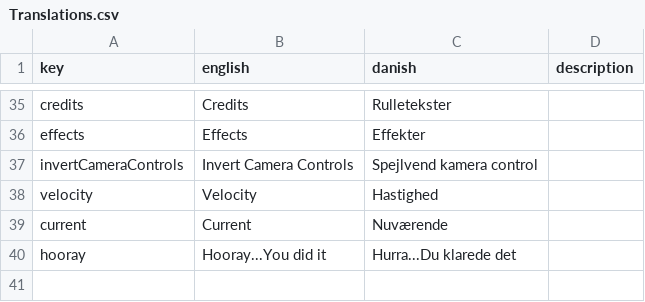
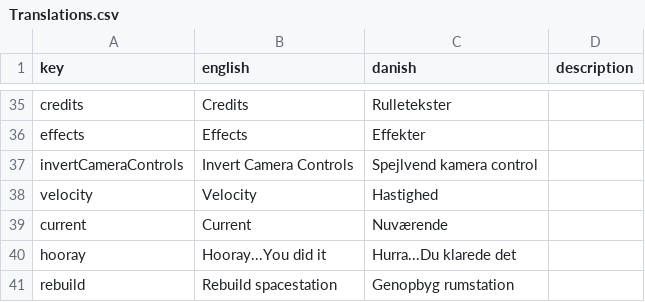
Before and after one commit to DADIU-Group5/Spaced-out, a CSV file: Assets/Resources/Translations.csv, drawn as a sheet; only a part is shown, gaps mark what is left out.

Commit message:
translations

```diff
--- a/Assets/Resources/Translations.csv
+++ b/Assets/Resources/Translations.csv
@@ -40 +40,2 @@ current,Current,Nuværende,
 hooray,Hooray...You did it,Hurra...Du klarede det,
+rebuild,Rebuild spacestation,Genopbyg rumstation,
```
